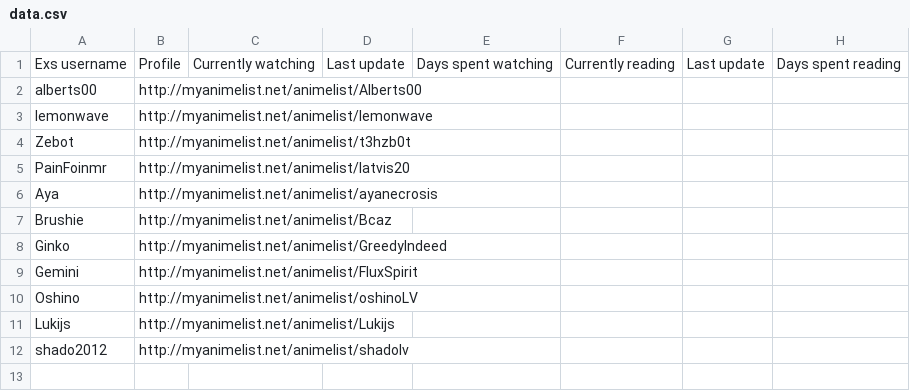
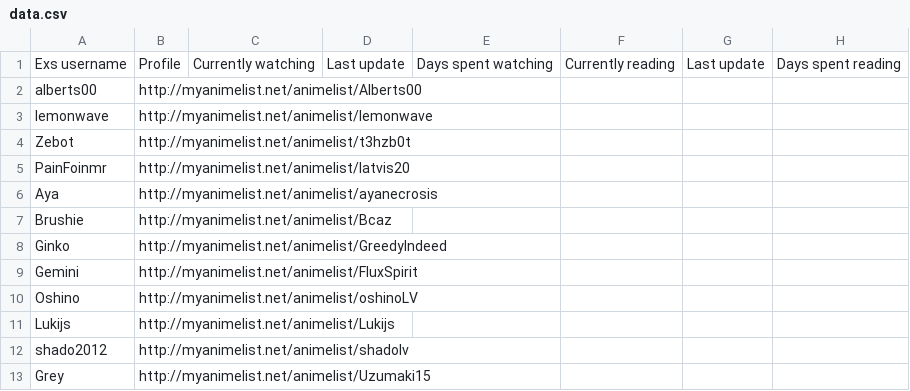
Before and after one commit to Alberts00/aniexstable, a CSV file: data.csv, drawn as a sheet; the diff names each change by its address in the sheet, - before the commit and + after, or states it on an @@ line.

Commit message:
grey

```diff
--- a/data.csv
+++ b/data.csv
+row 13: Grey | http://myanimelist.net/animelist/Uzumaki15
```
